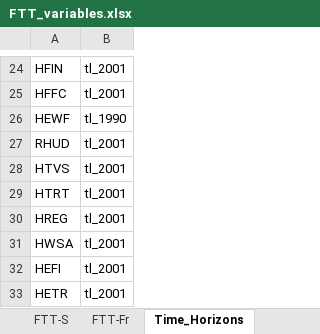
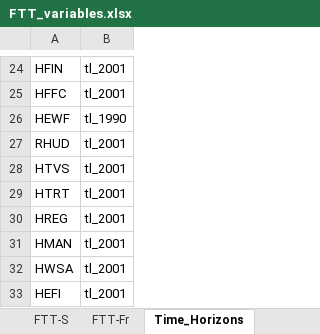
Before and after one commit to cpmodel/FTT_StandAlone, an Excel workbook: Inputs/_MasterFiles/FTT_variables.xlsx, sheet Time_Horizons, drawn as a sheet; only a part is shown, gaps mark what is left out; the shorter side is filled out with more unchanged rows; values as stored, in another font and other column widths than the file's, no borders; the diff names each change by its address in the sheet, - before the commit and + after, or states it on an @@ line.

```diff
--- a/Inputs/_MasterFiles/FTT_variables.xlsx (sheet Time_Horizons)
+++ b/Inputs/_MasterFiles/FTT_variables.xlsx (sheet Time_Horizons)
+row 31: HMAN | tl_2001
```
Also changed, not shown: sheet FTT-H, Utilities/titles/classification_titles.xlsx, 7 other files.
